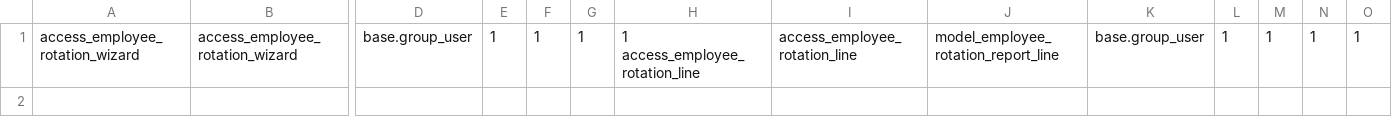
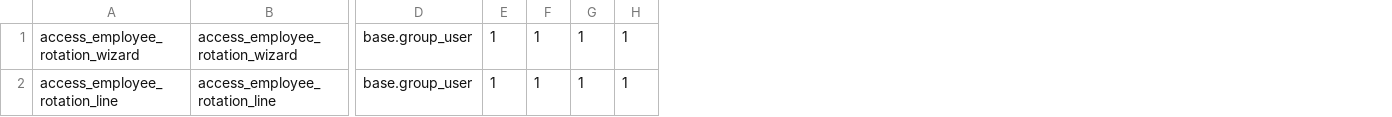
Before and after one commit to Exellquim/OdooSistema, a CSV file: hr_rotation_estado_report/security/ir.model.access.csv, drawn as a sheet; only a part is shown, gaps mark what is left out; removed rows and columns are numbered as before the commit, all else as after; rows hold the shown columns only; the diff names each change by its address in the sheet, - before the commit and + after, or states it on an @@ line.

Commit message:
Update ir.model.access.csv

```diff
--- a/hr_rotation_estado_report/security/ir.model.access.csv
+++ b/hr_rotation_estado_report/security/ir.model.access.csv
-column H, row 1: 1 access_employee_rotation_line
-column I, row 1: access_employee_rotation_line
-column J, row 1: model_employee_rotation_report_line
-column K, row 1: base.group_user
-column M, row 1: 1
-column N, row 1: 1
-column O, row 1: 1
+row 2: access_employee_rotation_line | access_employee_rotation_line | base.group_user | 1 | 1 | 1 | 1
```
